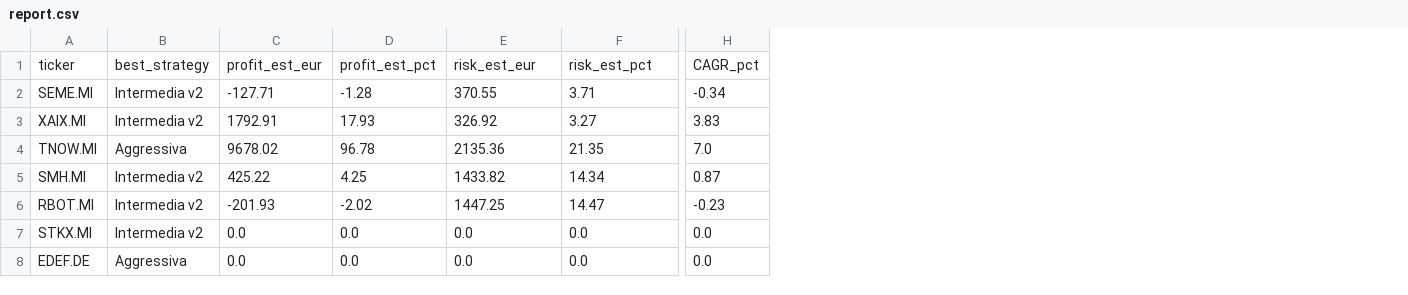
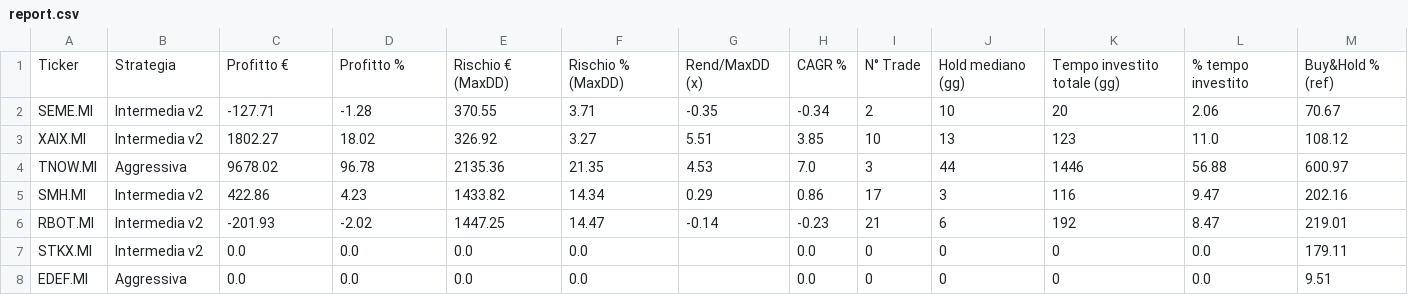
Before and after one commit to antoniosanso/etf-datalake, a CSV file: report.csv, drawn as a sheet; only a part is shown, gaps mark what is left out; removed rows and columns are numbered as before the commit, all else as after; rows hold the shown columns only; the diff names each change by its address in the sheet, - before the commit and + after, or states it on an @@ line.

```diff
--- a/report.csv
+++ b/report.csv
+column G, rows 2-6: -0.35 | 5.51 | 4.53 | 0.29 | -0.14
+column H, rows 2-8: -0.34 | 3.85 | 7.0 | 0.86 | -0.23 | 0.0 | 0.0
+column I, rows 2-8: 2 | 10 | 3 | 17 | 21 | 0 | 0
+column J, rows 2-8: 10 | 13 | 44 | 3 | 6 | 0 | 0
+column K, rows 2-8: 20 | 123 | 1446 | 116 | 192 | 0 | 0
+column L, rows 2-8: 2.06 | 11.0 | 56.88 | 9.47 | 8.47 | 0.0 | 0.0
+column M, rows 2-8: 70.67 | 108.12 | 600.97 | 202.16 | 219.01 | 179.11 | 9.51
-column H, rows 2-8: -0.34 | 3.83 | 7.0 | 0.87 | -0.23 | 0.0 | 0.0
-row 1: ticker | best_strategy | profit_est_eur | profit_est_pct | risk_est_eur | risk_est_pct | CAGR_pct
+row 1: Ticker | Strategia | Profitto € | Profitto % | Rischio € (MaxDD) | Rischio % (MaxDD) | Rend/MaxDD (x) | CAGR % | N° Trade | Hold mediano (gg) | Tempo investito totale (gg) | % tempo investito | Buy&Hold % (ref)
-C3: 1792.91
+C3: 1802.27
-D3: 17.93
+D3: 18.02
-C5: 425.22
+C5: 422.86
-D5: 4.25
+D5: 4.23
-A8: EDEF.DE
+A8: EDEF.MI
```
Also changed, not shown: data/EDEF.MI.csv, data/RBOT.MI.csv, 6 other files.
